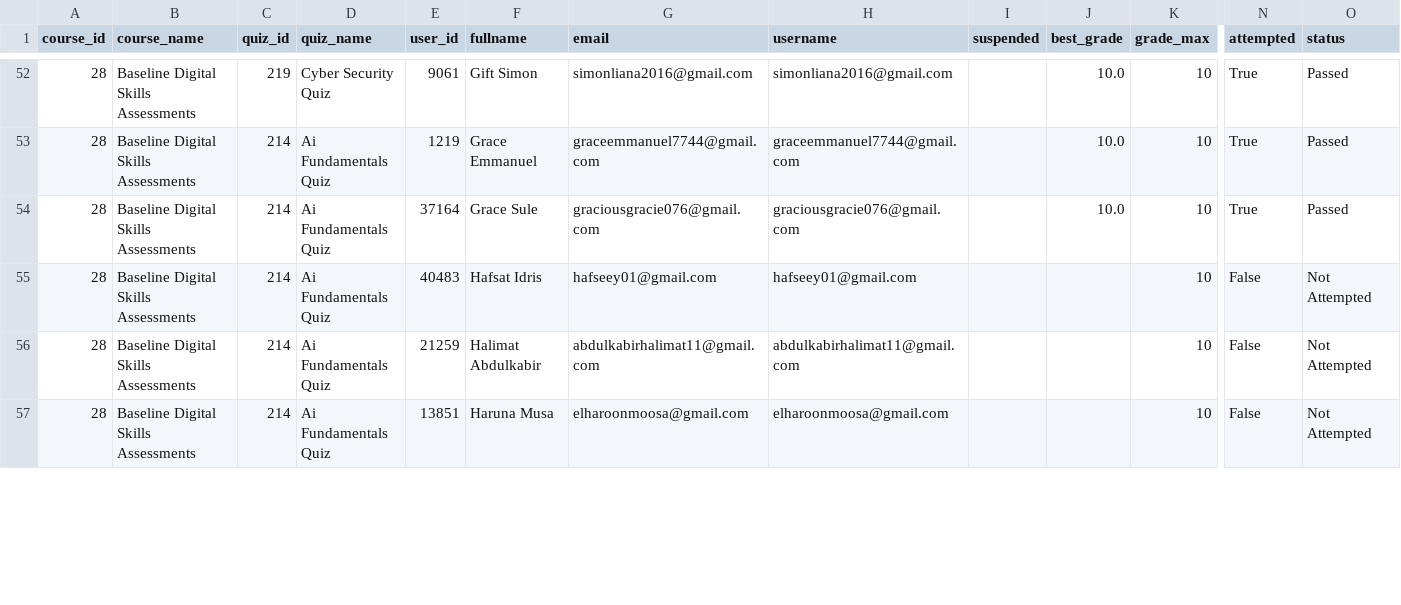
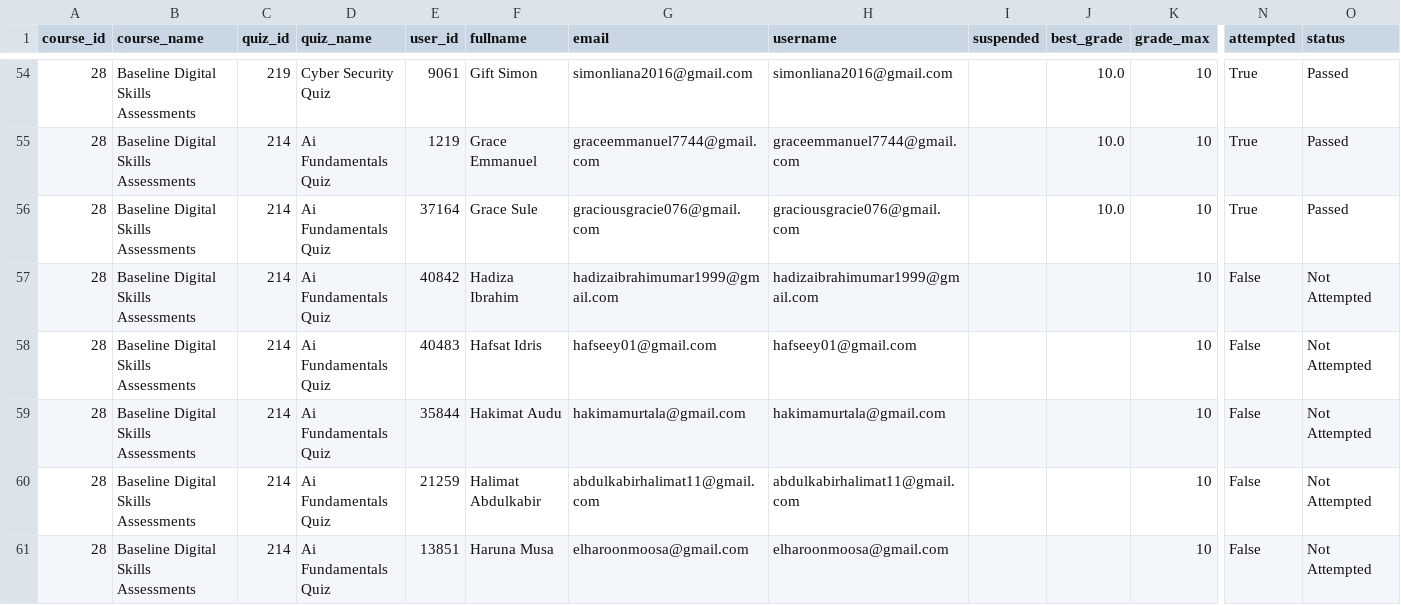
Before and after one commit to flameloaded/UNDP-Digital-Skill-Assessment-Dashboard, a CSV file: data/final_results.csv, drawn as a sheet; only a part is shown, gaps mark what is left out; rows hold the shown columns only; the diff covers the shown part only; the diff names each change by its address in the sheet, - before the commit and + after, or states it on an @@ line.

```diff
--- a/data/final_results.csv
+++ b/data/final_results.csv
+row 57: 28 | Baseline Digital Skills Assessments | 214 | Ai Fundamentals Quiz | 40842 | Hadiza Ibrahim | hadizaibrahimumar1999@gmail.com | hadizaibrahimumar1999@gmail.com |  |  | 10 | False | Not Attempted
+row 59: 28 | Baseline Digital Skills Assessments | 214 | Ai Fundamentals Quiz | 35844 | Hakimat Audu | hakimamurtala@gmail.com | hakimamurtala@gmail.com |  |  | 10 | False | Not Attempted
```
Also changed, not shown: 9 added rows and 4 edited cells elsewhere in this file.
